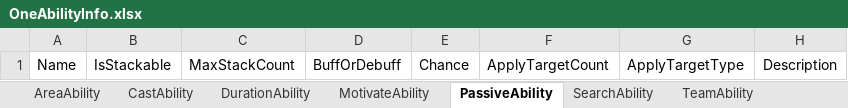
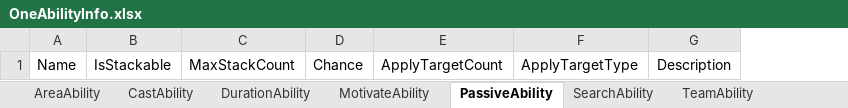
Before and after one commit to hoony5/Unity-BolierPlate-Codes, an Excel workbook: Assets/Scripts/1.Abilities/Resources/Documents/OneAbility/OneAbilityInfo.xlsx, sheet PassiveAbility, drawn as a sheet; values as stored, in another font and other column widths than the file's, no borders; the diff names each change by its address in the sheet, - before the commit and + after, or states it on an @@ line.

Commit message:
Update Motivation, Team, Passive

```diff
--- a/Assets/Scripts/1.Abilities/Resources/Documents/OneAbility/OneAbilityInfo.xlsx (sheet PassiveAbility)
+++ b/Assets/Scripts/1.Abilities/Resources/Documents/OneAbility/OneAbilityInfo.xlsx (sheet PassiveAbility)
-column D, row 1: BuffOrDebuff
```
Also changed, not shown: Assets/Scripts/1.Abilities/Resources/Documents/OneAbility/OneAbilityInfo_Motivation.xlsx, 27 other files.
